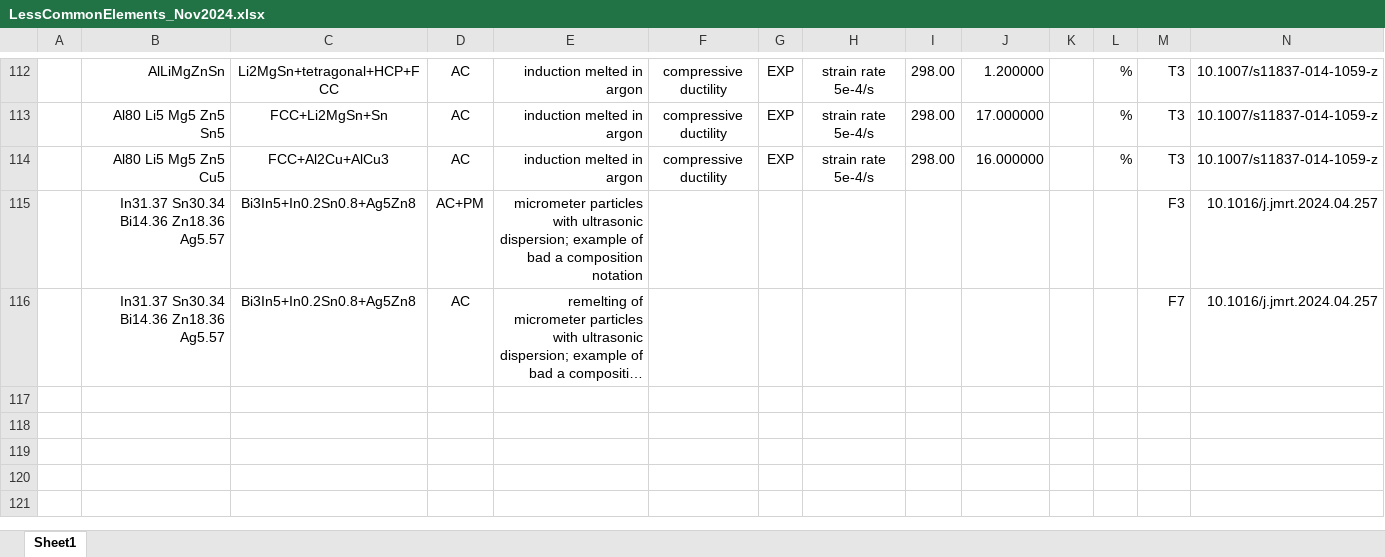
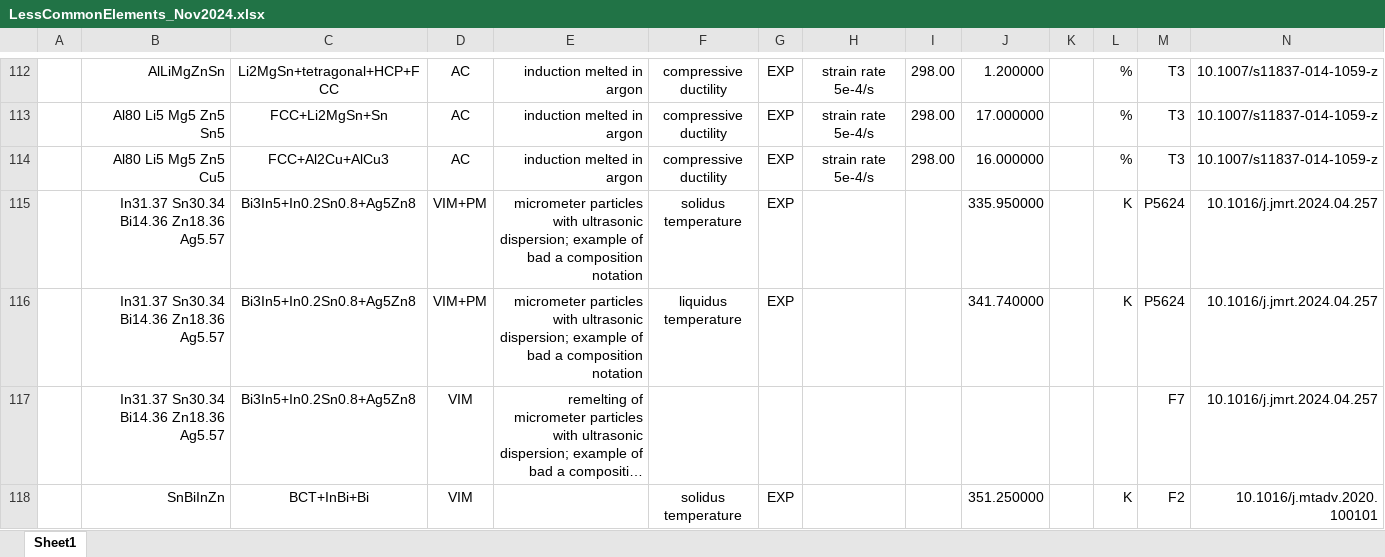
Before and after one commit to amkrajewski/ULTERA-contribute-amkrajewski, an Excel workbook: LessCommonElements_Nov2024.xlsx, sheet Sheet1, drawn as a sheet; only a part is shown, gaps mark what is left out; long unchanged cells end in …; values as stored, in another font and other column widths than the file's, no borders; removed rows and columns are numbered as before the commit, all else as after; rows hold the shown columns only; the diff names each change by its address in the sheet, - before the commit and + after, or states it on an @@ line.

Commit message:
- extracted `10.1016/j.mtadv.2020.100101` and updated some data for the previous one

```diff
--- a/LessCommonElements_Nov2024.xlsx (sheet Sheet1)
+++ b/LessCommonElements_Nov2024.xlsx (sheet Sheet1)
-row 115:  | In31.37 Sn30.34 Bi14.36 Zn18.36 Ag5.57 | Bi3In5+In0.2Sn0.8+Ag5Zn8 | AC+PM | micrometer particles with ultrasonic dispersion; example of bad a composition notation |  |  |  |  |  |  |  | F3 | 10.1016/j.jmrt.2024.04.257
+row 115:  | In31.37 Sn30.34 Bi14.36 Zn18.36 Ag5.57 | Bi3In5+In0.2Sn0.8+Ag5Zn8 | VIM+PM | micrometer particles with ultrasonic dispersion; example of bad a composition notation | solidus temperature | EXP |  |  | 335.950000 |  | K | P5624 | 10.1016/j.jmrt.2024.04.257
+row 116:  | In31.37 Sn30.34 Bi14.36 Zn18.36 Ag5.57 | Bi3In5+In0.2Sn0.8+Ag5Zn8 | VIM+PM | micrometer particles with ultrasonic dispersion; example of bad a composition notation | liquidus temperature | EXP |  |  | 341.740000 |  | K | P5624 | 10.1016/j.jmrt.2024.04.257
-D117: AC
+D117: VIM
+row 118:  | SnBiInZn | BCT+InBi+Bi | VIM |  | solidus temperature | EXP |  |  | 351.250000 |  | K | F2 | 10.1016/j.mtadv.2020.100101
```
